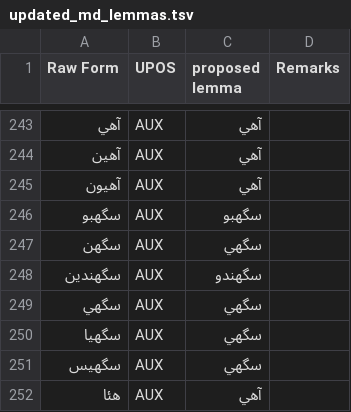
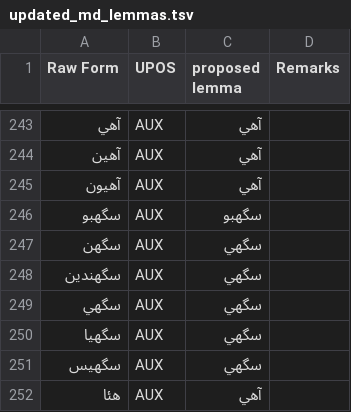
Before and after one commit to UniversalDependencies/UD_Sindhi-Isra, a TSV file: not-to-release/lemmas/updated_md_lemmas.tsv, drawn as a sheet; only a part is shown, gaps mark what is left out.

```diff
--- a/not-to-release/lemmas/updated_md_lemmas.tsv
+++ b/not-to-release/lemmas/updated_md_lemmas.tsv
@@ -247,3 +247,3 @@ Raw Form	UPOS	proposed lemma	Remarks
 سگھن	AUX	سگهي
-سگھندين	AUX	سگھندو	
+سگھندين	AUX	سگهي
 سگھي	AUX	سگهي	
```
Also changed, not shown: not-to-release/lemmas/predicted_lemmas_b2_corrected.tsv, 9 other files.
